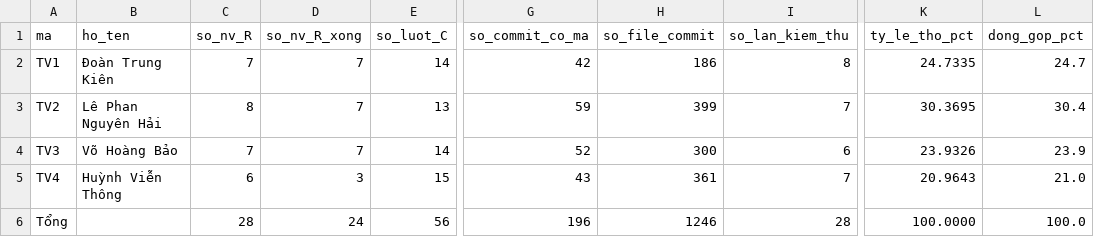
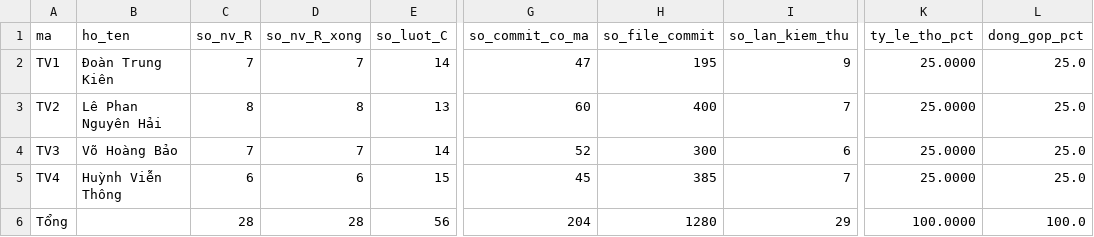
Before and after one commit to lpnHai2005/DeepLearning_Group, a CSV file: BTL02/report/tables/T25_contribution.csv, drawn as a sheet; only a part is shown, gaps mark what is left out; the diff names each change by its address in the sheet, - before the commit and + after, or states it on an @@ line.

Commit message:
docs(T25): cập nhật Bảng 1.2 hoàn tất 28/28 nhiệm vụ R và đóng góp 25.0% mỗi thành viên, dựng lại BaoCao_BTL02.docx/.pdf và gỡ build_report.py

```diff
--- a/BTL02/report/tables/T25_contribution.csv
+++ b/BTL02/report/tables/T25_contribution.csv
-G2 (so_commit_co_ma): 42
+G2 (so_commit_co_ma): 47
-H2 (so_file_commit): 186
+H2 (so_file_commit): 195
-I2 (so_lan_kiem_thu): 8
+I2 (so_lan_kiem_thu): 9
-K2 (ty_le_tho_pct): 24.7335
+K2 (ty_le_tho_pct): 25.0000
-L2 (dong_gop_pct): 24.7
+L2 (dong_gop_pct): 25.0
-D3 (so_nv_R_xong): 7
+D3 (so_nv_R_xong): 8
-G3 (so_commit_co_ma): 59
+G3 (so_commit_co_ma): 60
-H3 (so_file_commit): 399
+H3 (so_file_commit): 400
-K3 (ty_le_tho_pct): 30.3695
+K3 (ty_le_tho_pct): 25.0000
-L3 (dong_gop_pct): 30.4
+L3 (dong_gop_pct): 25.0
-K4 (ty_le_tho_pct): 23.9326
+K4 (ty_le_tho_pct): 25.0000
-L4 (dong_gop_pct): 23.9
+L4 (dong_gop_pct): 25.0
-D5 (so_nv_R_xong): 3
+D5 (so_nv_R_xong): 6
-G5 (so_commit_co_ma): 43
+G5 (so_commit_co_ma): 45
-H5 (so_file_commit): 361
+H5 (so_file_commit): 385
-K5 (ty_le_tho_pct): 20.9643
+K5 (ty_le_tho_pct): 25.0000
-L5 (dong_gop_pct): 21.0
+L5 (dong_gop_pct): 25.0
-D6 (so_nv_R_xong): 24
+D6 (so_nv_R_xong): 28
-G6 (so_commit_co_ma): 196
+G6 (so_commit_co_ma): 204
-H6 (so_file_commit): 1246
+H6 (so_file_commit): 1280
-I6 (so_lan_kiem_thu): 28
+I6 (so_lan_kiem_thu): 29
```
Also changed, not shown: 7 other files.
